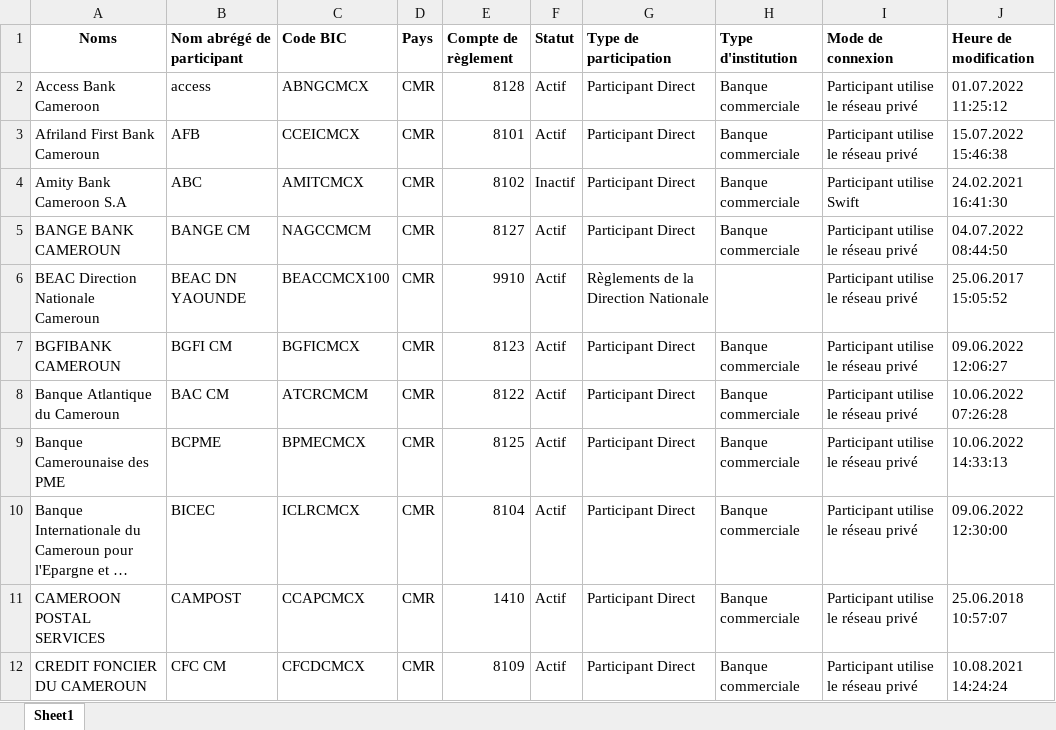
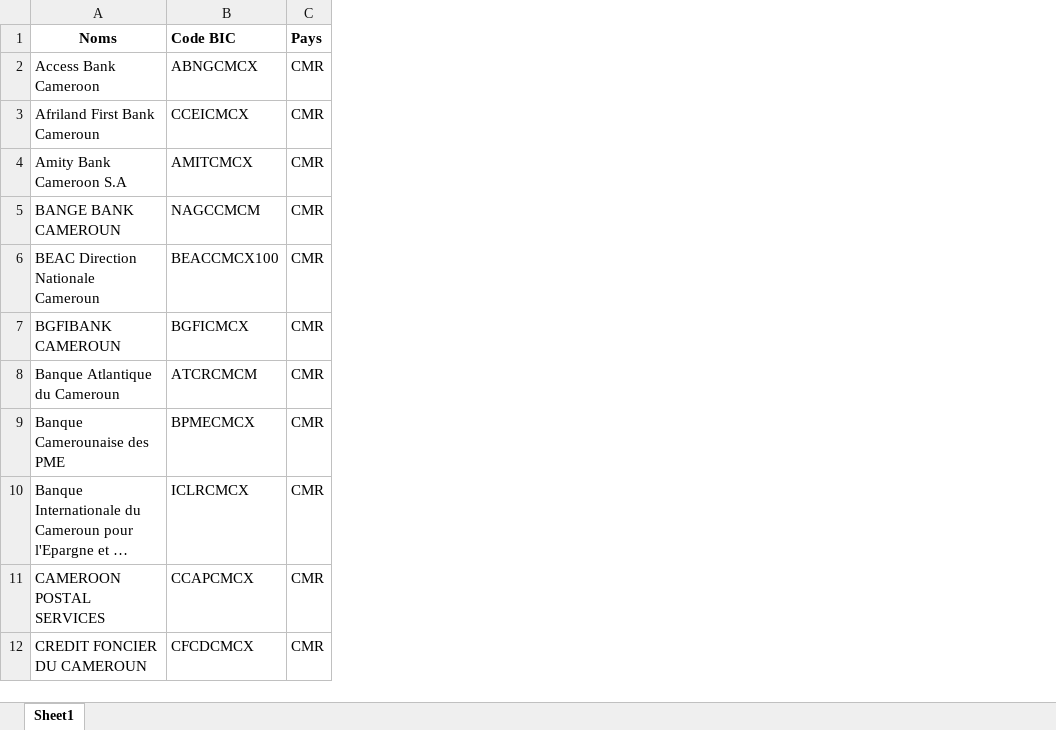
Before and after one commit to alannmatis2503/SWIFT_EXTRACTOR, an Excel workbook: data/bic_codes.xlsx, sheet Sheet1, drawn as a sheet; only a part is shown; long unchanged cells end in …; values as stored, in another font and other column widths than the file's, no borders; the diff names each change by its address in the sheet, - before the commit and + after, or states it on an @@ line.

Commit message:
Update: Mise à jour de la base de données BIC codes

```diff
--- a/data/bic_codes.xlsx (sheet Sheet1)
+++ b/data/bic_codes.xlsx (sheet Sheet1)
-column B (Nom abrégé de participant), rows 2-12: access | AFB | ABC | BANGE CM | BEAC DN YAOUNDE | BGFI CM | BAC CM | BCPME | BICEC | CAMPOST | CFC CM
-column E (Compte de règlement), rows 2-12: 8128 | 8101 | 8102 | 8127 | 9910 | 8123 | 8122 | 8125 | 8104 | 1410 | 8109
-column F (Statut), rows 2-12: Actif | Actif | Inactif | Actif | Actif | Actif | Actif | Actif | Actif | Actif | Actif
-column G (Type de participation), rows 2-12: Participant Direct | Participant Direct | Participant Direct | Participant Direct | Règlements de la Direction Nationale | Participant Direct | Participant Direct | Participant Direct | Participant Direct | Participant Direct | Participant Direct
-column H (Type d'institution), rows 2-12: Banque commerciale | Banque commerciale | Banque commerciale | Banque commerciale |  | Banque commerciale | Banque commerciale | Banque commerciale | Banque commerciale | Banque commerciale | Banque commerciale
-column I (Mode de connexion), rows 2-12: Participant utilise le réseau privé | Participant utilise le réseau privé | Participant utilise Swift | Participant utilise le réseau privé | Participant utilise le réseau privé | Participant utilise le réseau privé | Participant utilise le réseau privé | Participant utilise le réseau privé | Participant utilise le réseau privé | Participant utilise le réseau privé | Participant utilise le réseau privé
-column J (Heure de modification), rows 2-12: 01.07.2022 11:25:12 | 15.07.2022 15:46:38 | 24.02.2021 16:41:30 | 04.07.2022 08:44:50 | 25.06.2017 15:05:52 | 09.06.2022 12:06:27 | 10.06.2022 07:26:28 | 10.06.2022 14:33:13 | 09.06.2022 12:30:00 | 25.06.2018 10:57:07 | 10.08.2021 14:24:24
```
